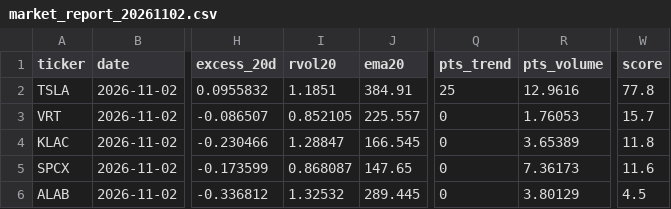
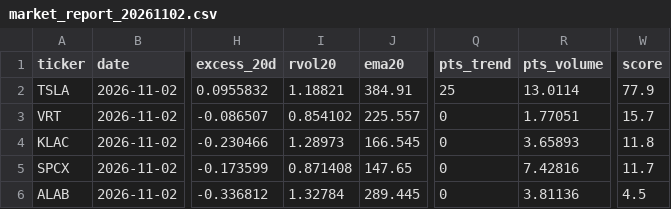
Before and after one commit to Clairechen163/us-market-monitor, a CSV file: reports/market_report_20261102.csv, drawn as a sheet; only a part is shown, gaps mark what is left out; the diff names each change by its address in the sheet, - before the commit and + after, or states it on an @@ line.

Commit message:
Market signals for 2026-11-04

```diff
--- a/reports/market_report_20261102.csv
+++ b/reports/market_report_20261102.csv
-I2 (rvol20): 1.1851
+I2 (rvol20): 1.18821
-R2 (pts_volume): 12.9616
+R2 (pts_volume): 13.0114
-W2 (score): 77.8
+W2 (score): 77.9
-I3 (rvol20): 0.852105
+I3 (rvol20): 0.854102
-R3 (pts_volume): 1.76053
+R3 (pts_volume): 1.77051
-I4 (rvol20): 1.28847
+I4 (rvol20): 1.28973
-R4 (pts_volume): 3.65389
+R4 (pts_volume): 3.65893
-I5 (rvol20): 0.868087
+I5 (rvol20): 0.871408
-R5 (pts_volume): 7.36173
+R5 (pts_volume): 7.42816
-W5 (score): 11.6
+W5 (score): 11.7
-I6 (rvol20): 1.32532
+I6 (rvol20): 1.32784
-R6 (pts_volume): 3.80129
+R6 (pts_volume): 3.81136
```
Also changed, not shown: 2 other files.
